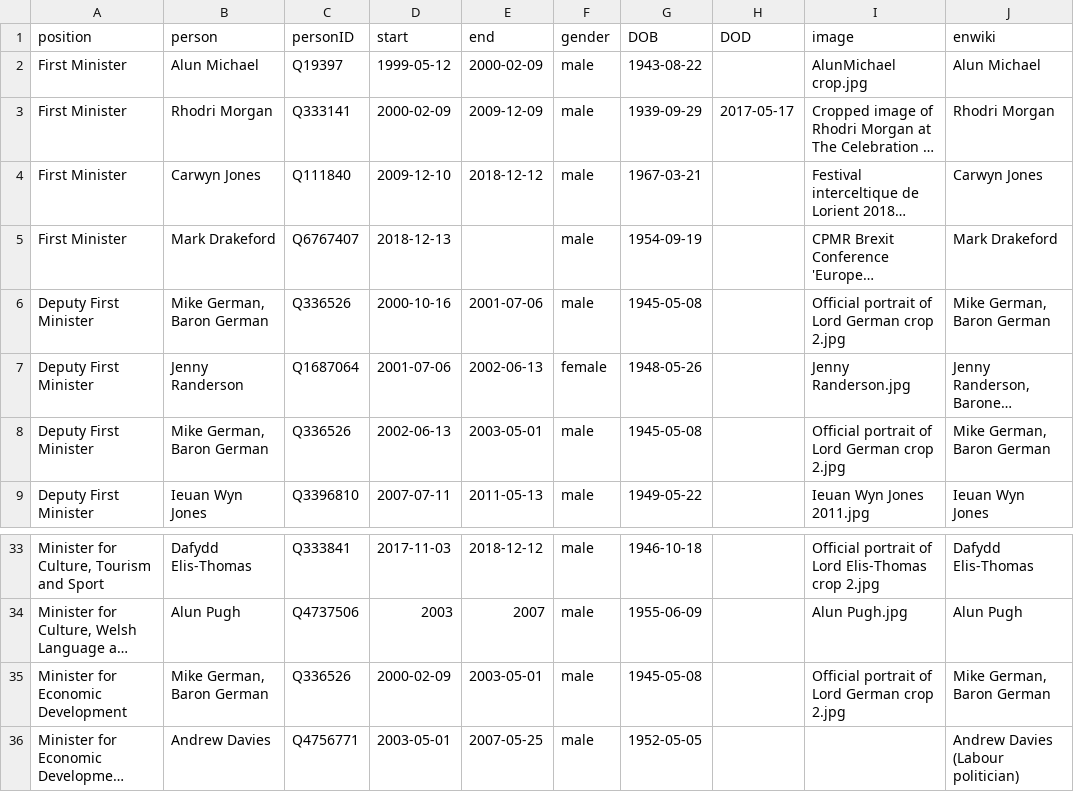
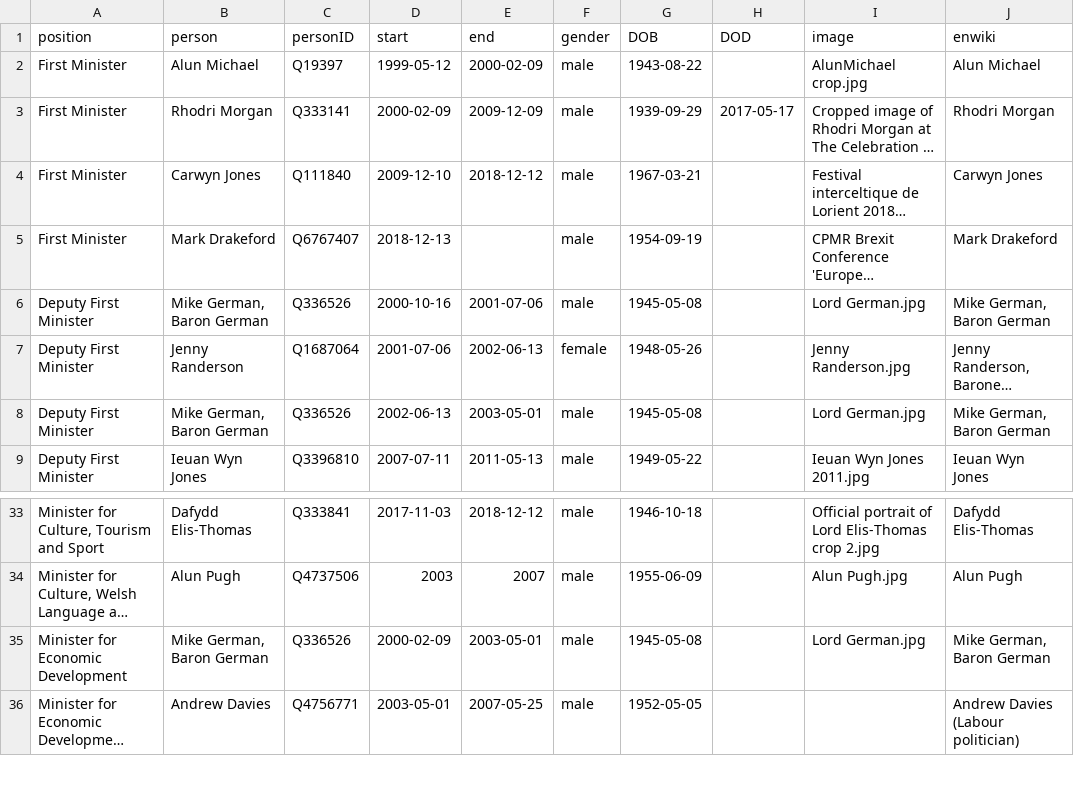
Before and after one commit to every-politician-scrapers/wales-cabinet, a CSV file: html/holders21.csv, drawn as a sheet; only a part is shown, gaps mark what is left out; long unchanged cells end in …; the diff names each change by its address in the sheet, - before the commit and + after, or states it on an @@ line.

```diff
--- a/html/holders21.csv
+++ b/html/holders21.csv
-I6 (image): Official portrait of Lord German crop 2.jpg
+I6 (image): Lord German.jpg
-I8 (image): Official portrait of Lord German crop 2.jpg
+I8 (image): Lord German.jpg
-I35 (image): Official portrait of Lord German crop 2.jpg
+I35 (image): Lord German.jpg
```
Also changed, not shown: html/legislators.csv.
